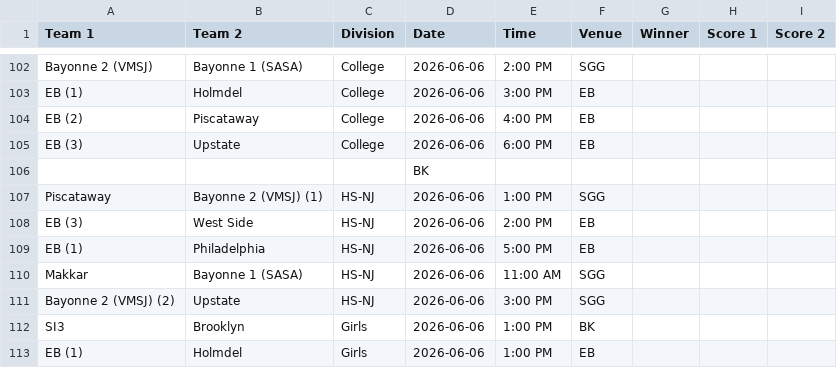
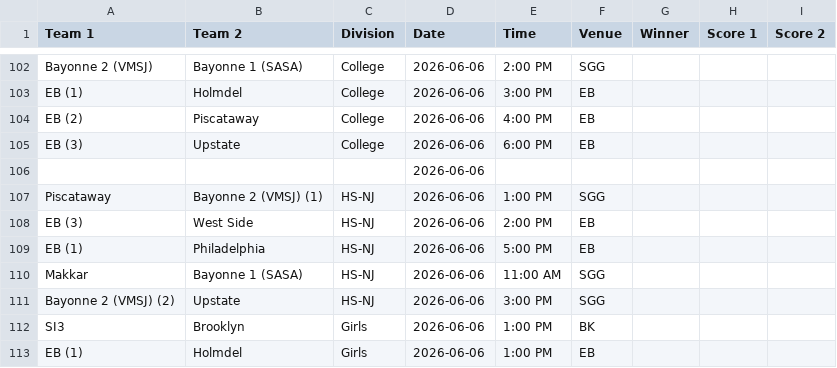
Before and after one commit to nacopticleague/coybl-standings, a CSV file: data/games.csv, drawn as a sheet; only a part is shown, gaps mark what is left out.

Commit message:
Update data/games.csv from Google Sheet

```diff
--- a/data/games.csv
+++ b/data/games.csv
@@ -105,3 +105,3 @@ EB (2),Piscataway,College,2026-06-06,4:00 PM,EB,,,
 EB (3),Upstate,College,2026-06-06,6:00 PM,EB,,,
-,,,BK,,,,,
+,,,2026-06-06,,,,,
 Piscataway,Bayonne 2 (VMSJ) (1),HS-NJ,2026-06-06,1:00 PM,SGG,,,
```
